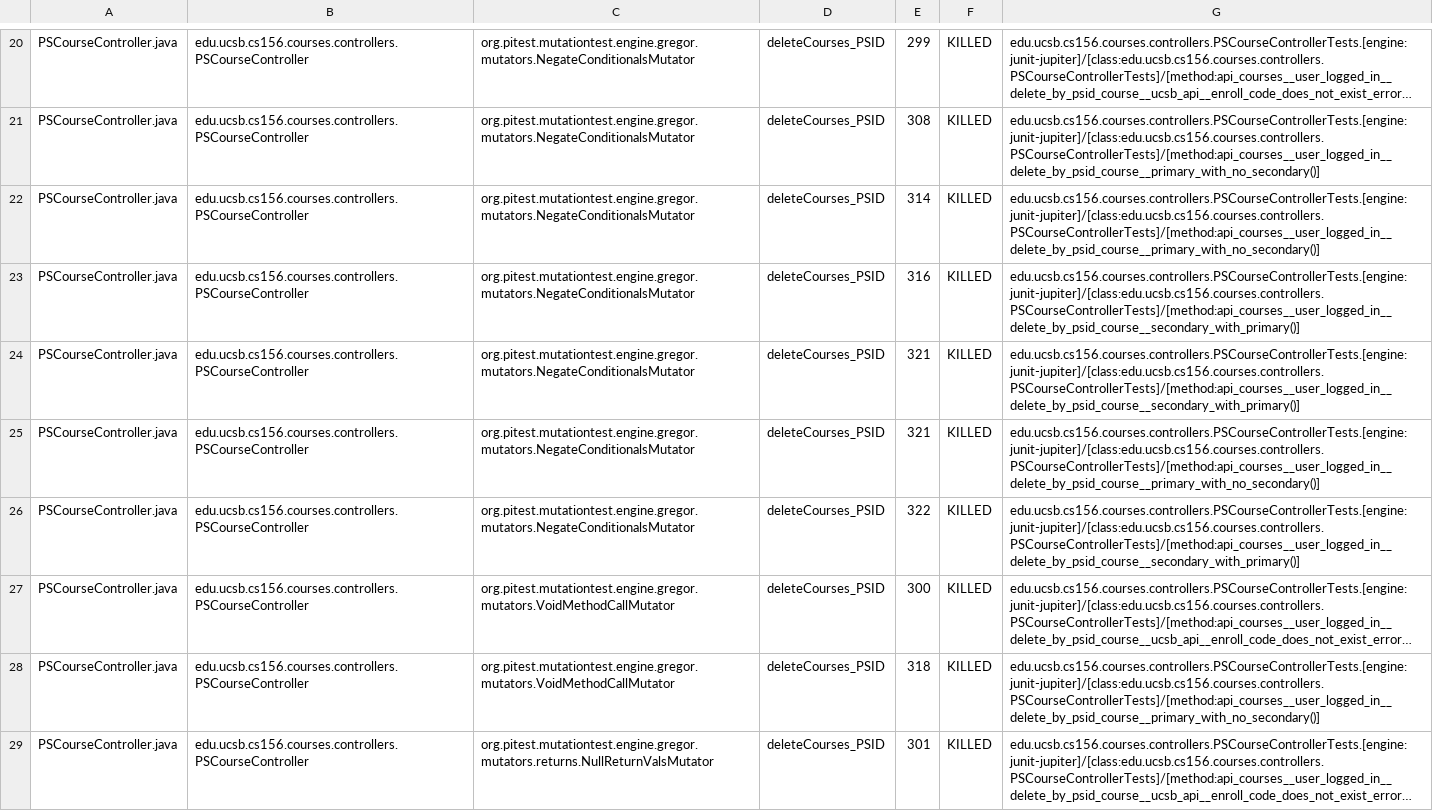
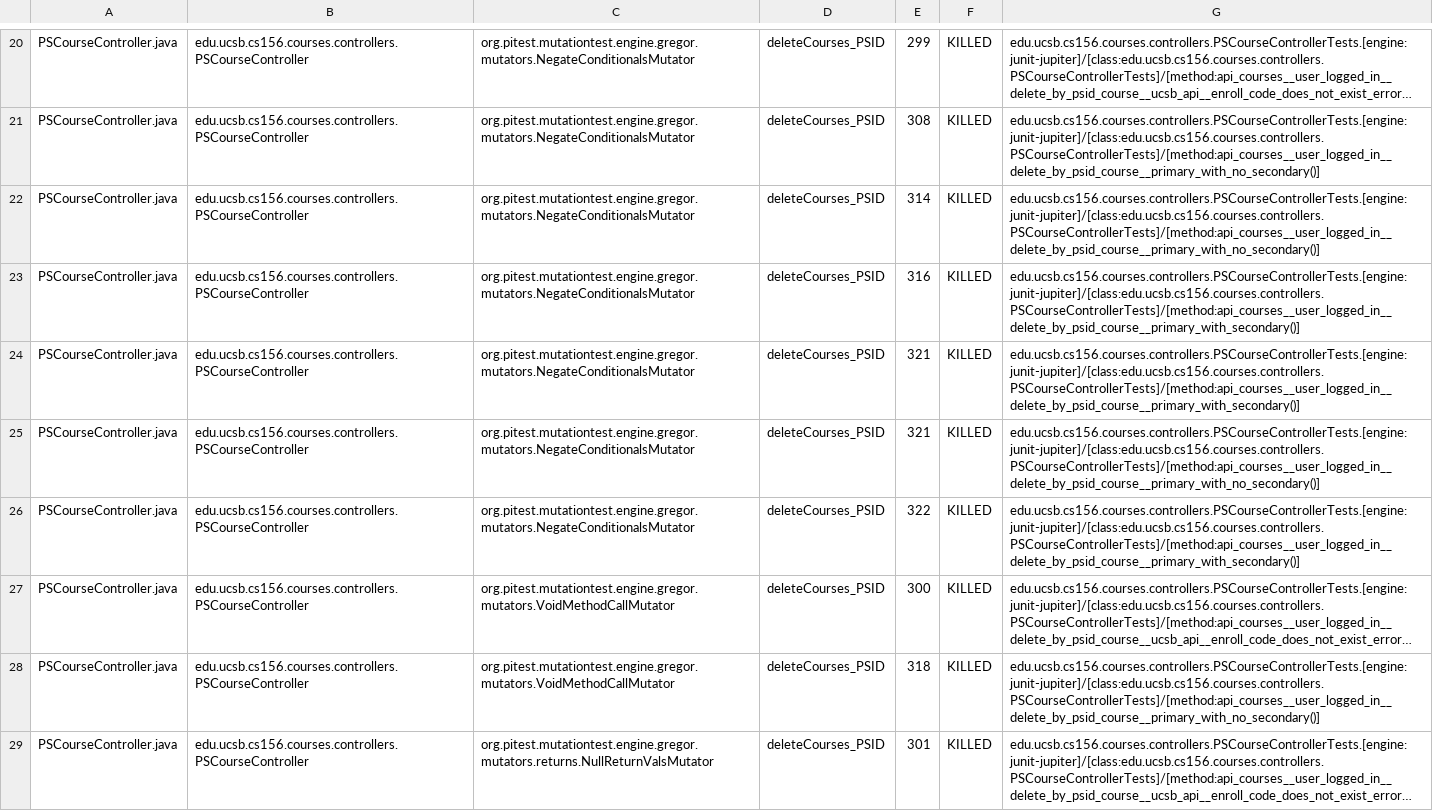
Before and after one commit to ucsb-cs156-s26/jpa05-hrithik-m, a CSV file: pitest/mutations.csv, drawn as a sheet; only a part is shown, gaps mark what is left out; long unchanged cells end in …; the diff covers the shown part only; the diff names each change by its address in the sheet, - before the commit and + after, or states it on an @@ line.

Commit message:
Deploying to gh-pages from @ ucsb-cs156-s26/jpa05-hrithik-m@d5f96d847eb1d5e8aee4d24985d59d49bc6fbf8f 🚀

```diff
--- a/pitest/mutations.csv
+++ b/pitest/mutations.csv
-G23:G24: edu.ucsb.cs156.courses.controllers.PSCourseControllerTests.[engine:junit-jupiter]/[class:edu.ucsb.cs156.courses.controllers.PSCourseControllerTests]/[method:api_courses__user_logged_in__delete_by_psid_course__secondary_with_primary()]
+G23:G24: edu.ucsb.cs156.courses.controllers.PSCourseControllerTests.[engine:junit-jupiter]/[class:edu.ucsb.cs156.courses.controllers.PSCourseControllerTests]/[method:api_courses__user_logged_in__delete_by_psid_course__primary_with_secondary()]
-G26: edu.ucsb.cs156.courses.controllers.PSCourseControllerTests.[engine:junit-jupiter]/[class:edu.ucsb.cs156.courses.controllers.PSCourseControllerTests]/[method:api_courses__user_logged_in__delete_by_psid_course__secondary_with_primary()]
+G26: edu.ucsb.cs156.courses.controllers.PSCourseControllerTests.[engine:junit-jupiter]/[class:edu.ucsb.cs156.courses.controllers.PSCourseControllerTests]/[method:api_courses__user_logged_in__delete_by_psid_course__primary_with_secondary()]
```
Also changed, not shown: 69 edited cells elsewhere in this file, 52 other files.
